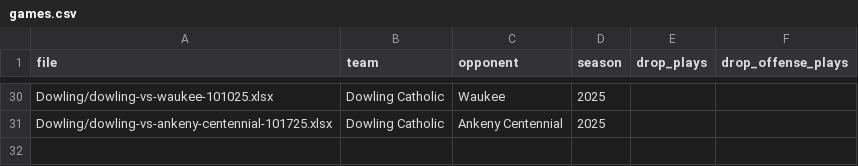
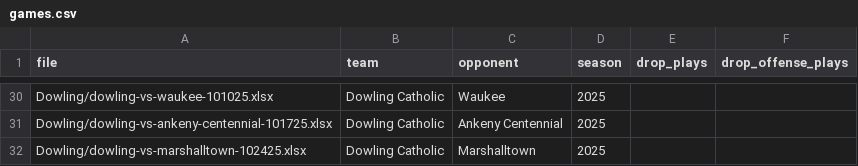
Before and after one commit to zcalvert29/Dowling-Football, a CSV file: games.csv, drawn as a sheet; only a part is shown, gaps mark what is left out; the diff names each change by its address in the sheet, - before the commit and + after, or states it on an @@ line.

Commit message:
Add game: Dowling Catholic vs Marshalltown (2025 Week 9)
Uploaded from the app's Add a Game page.

```diff
--- a/games.csv
+++ b/games.csv
+row 32: Dowling/dowling-vs-marshalltown-102425.xlsx | Dowling Catholic | Marshalltown | 2025
```
Also changed, not shown: 1 other file.
